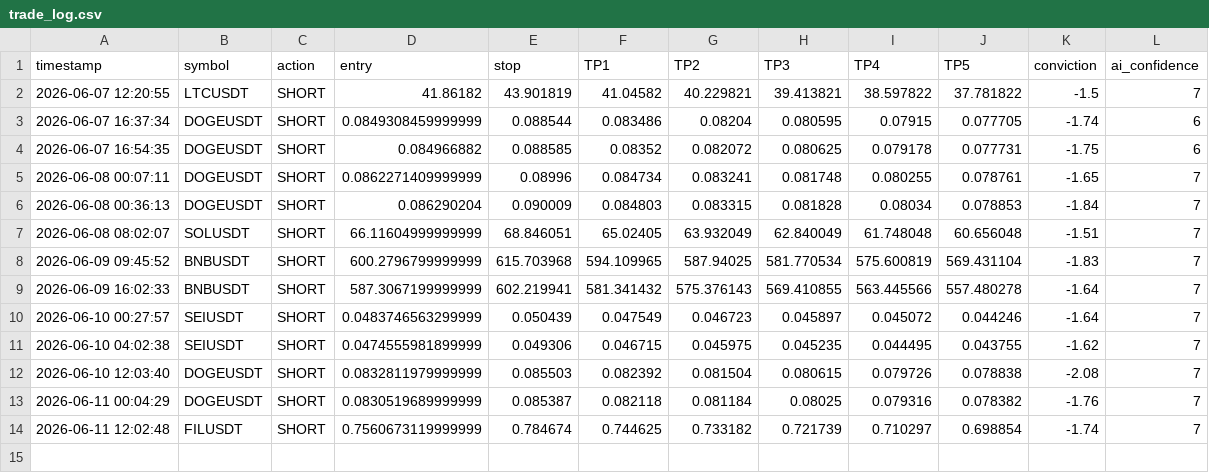
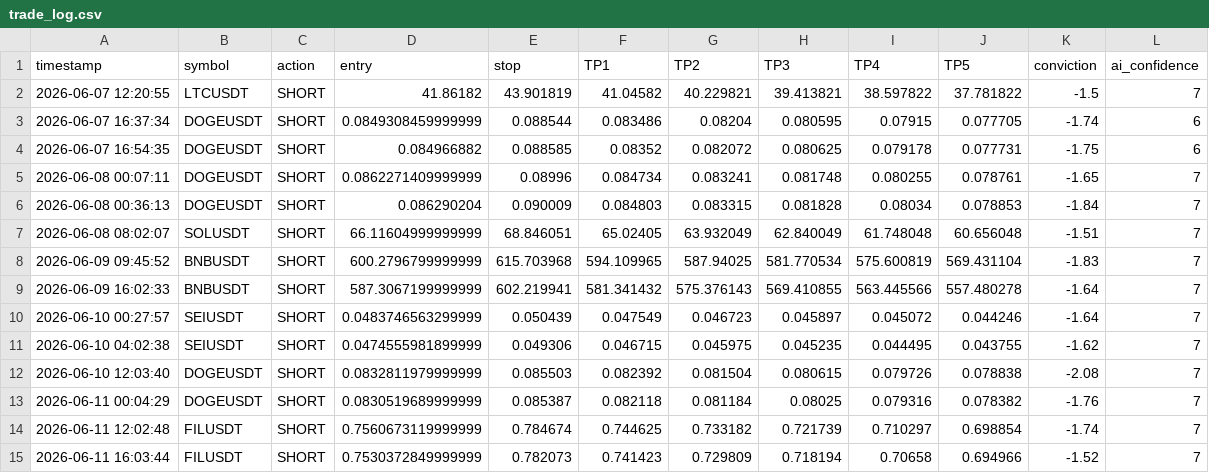
Before and after one commit to mrakbar8175-blip/Crypto-signal-bot, a CSV file: trade_log.csv, drawn as a sheet.

```diff
--- a/trade_log.csv
+++ b/trade_log.csv
@@ -14 +14,2 @@ timestamp,symbol,action,entry,stop,TP1,TP2,TP3,TP4,TP5,conviction,ai_confidence
 2026-06-11 12:02:48,FILUSDT,SHORT,0.7560673119999999,0.784674,0.744625,0.733182,0.721739,0.710297,0.698854,-1.74,7
+2026-06-11 16:03:44,FILUSDT,SHORT,0.7530372849999999,0.782073,0.741423,0.729809,0.718194,0.70658,0.694966,-1.52,7
```
Also changed, not shown: open_trades.csv, trade_results.csv.
